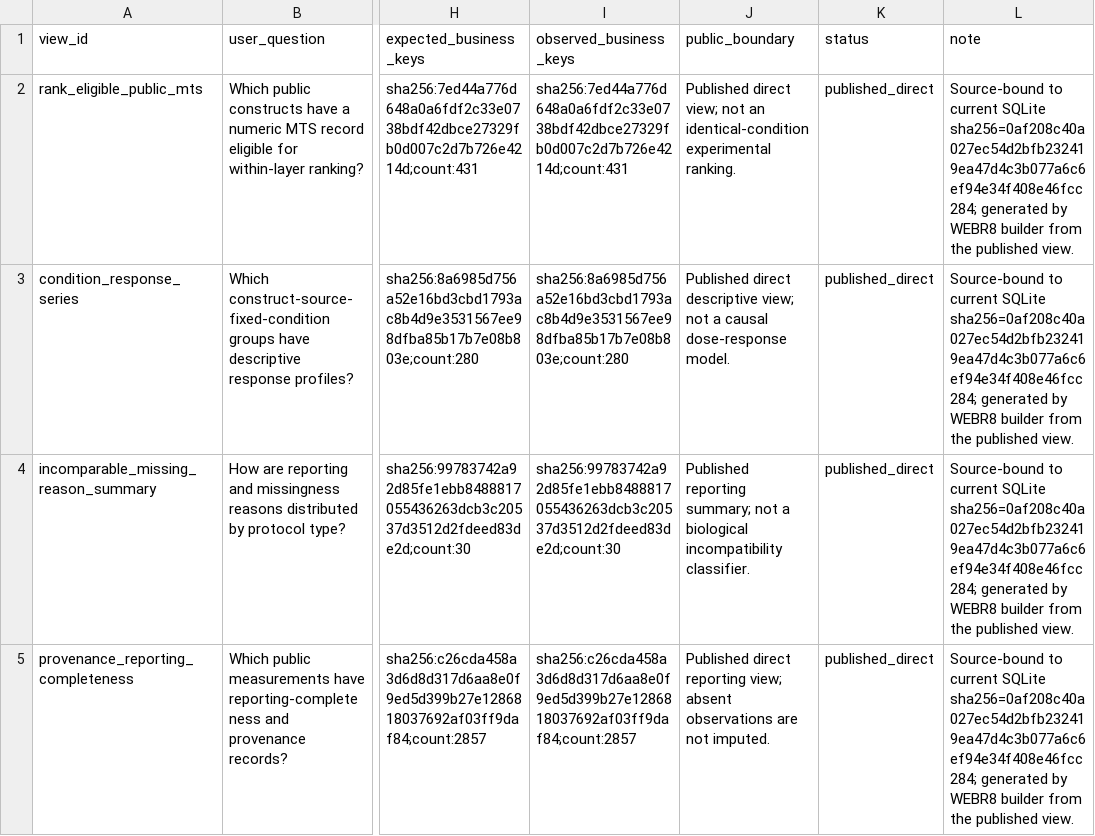
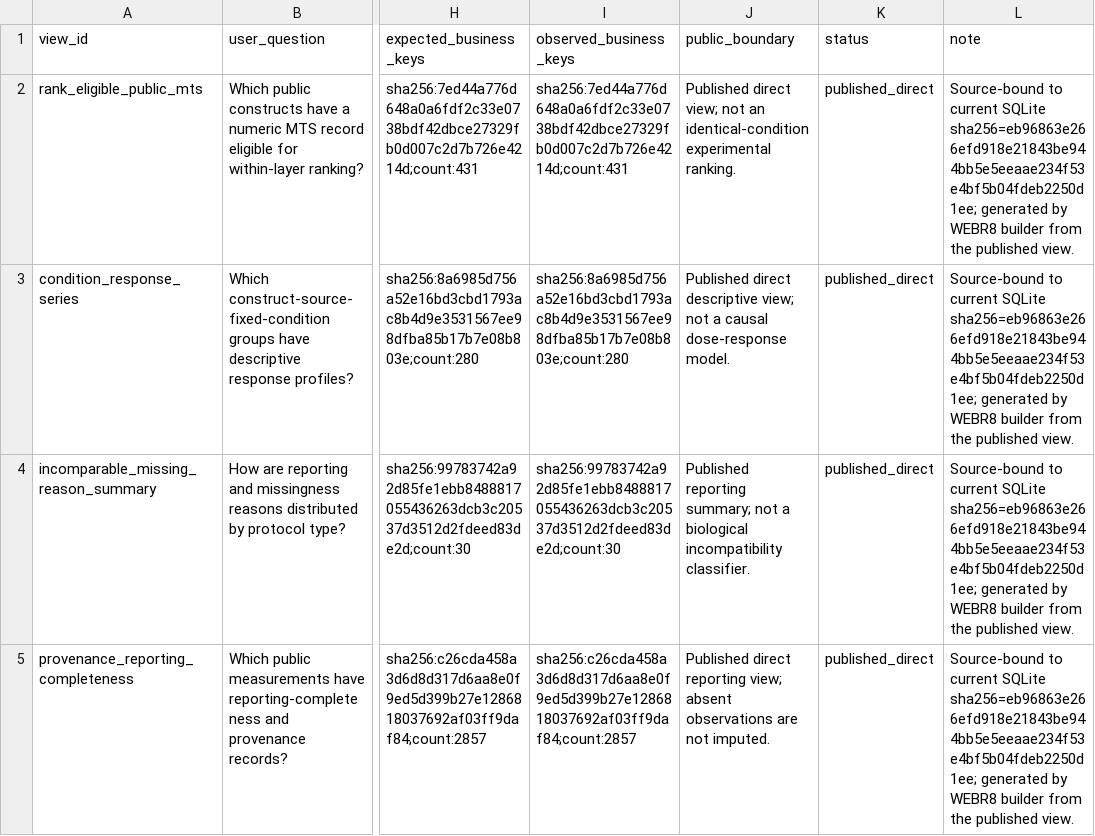
Before and after one commit to Lvyziyer1-ui/lmt-atlas, a CSV file: docs/downloads/analysis_view_contract.csv, drawn as a sheet; only a part is shown, gaps mark what is left out; the diff covers the shown part only; the diff names each change by its address in the sheet, - before the commit and + after, or states it on an @@ line.

```diff
--- a/docs/downloads/analysis_view_contract.csv
+++ b/docs/downloads/analysis_view_contract.csv
-L2:L5 (note): …current SQLite sha256=0af208c40a027ec54d2bfb232419ea47d4c3b077a6c6ef94e34f408e46fcc284; generated by…
+L2:L5 (note): …current SQLite sha256=eb96863e266efd918e21843be944bb5e5eeaae234f53e4bf5b04fdeb2250d1ee; generated by…
```
Also changed, not shown: 4 edited cells elsewhere in this file, docs/downloads/benchmark_results.csv, 5 other files.
